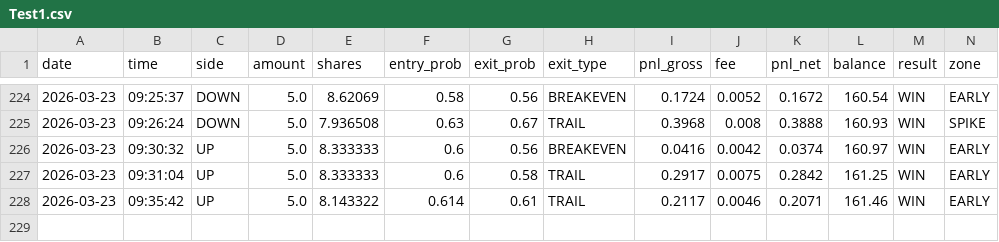
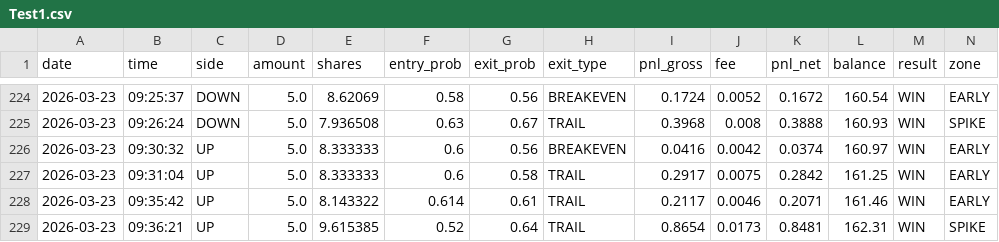
Before and after one commit to gutu99/bot-dashboard, a CSV file: Test1.csv, drawn as a sheet; only a part is shown, gaps mark what is left out; rows hold the shown columns only; the diff names each change by its address in the sheet, - before the commit and + after, or states it on an @@ line.

```diff
--- a/Test1.csv
+++ b/Test1.csv
+row 229: 2026-03-23 | 09:36:21 | UP | 5.0 | 9.615385 | 0.52 | 0.64 | TRAIL | 0.8654 | 0.0173 | 0.8481 | 162.31 | WIN | SPIKE
```
Also changed, not shown: Test.csv.
